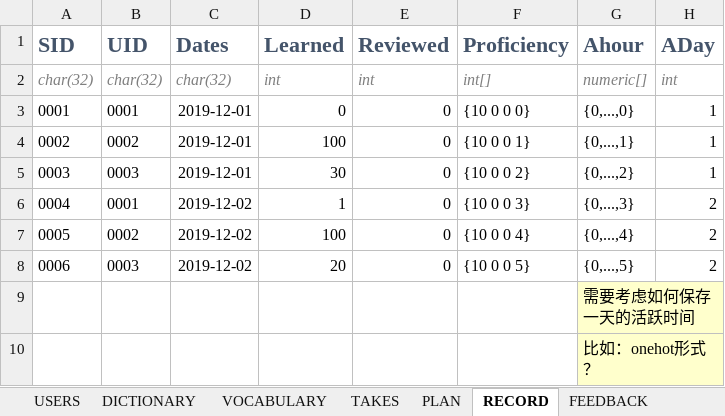
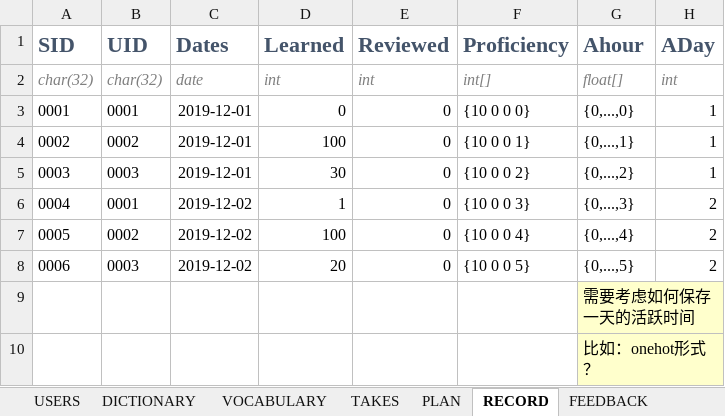
Before and after one commit to future-xy/Xianbei-Words-App, an Excel workbook: dev/Demo.xlsx, sheet RECORD, drawn as a sheet; values as stored, in another font and other column widths than the file's, no borders; the diff names each change by its address in the sheet, - before the commit and + after, or states it on an @@ line.

```diff
--- a/dev/Demo.xlsx (sheet RECORD)
+++ b/dev/Demo.xlsx (sheet RECORD)
-C2 (Dates): char(32)
+C2 (Dates): date
-G2 (Ahour): numeric[]
+G2 (Ahour): float[]
```
Also changed, not shown: sheet PLAN, sheet FEEDBACK, sheet DICTIONARY.
